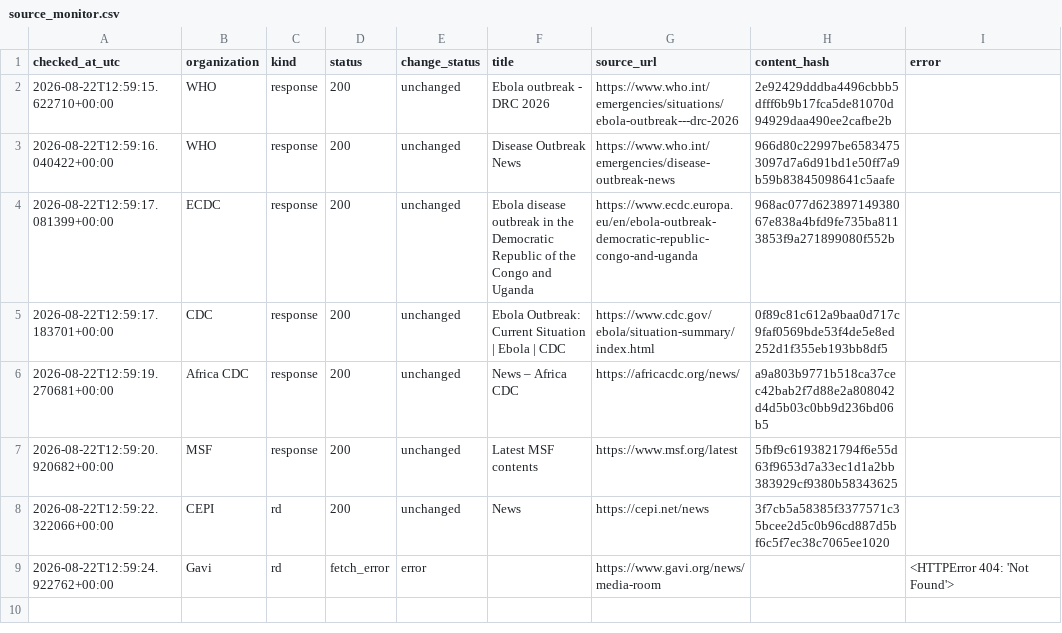
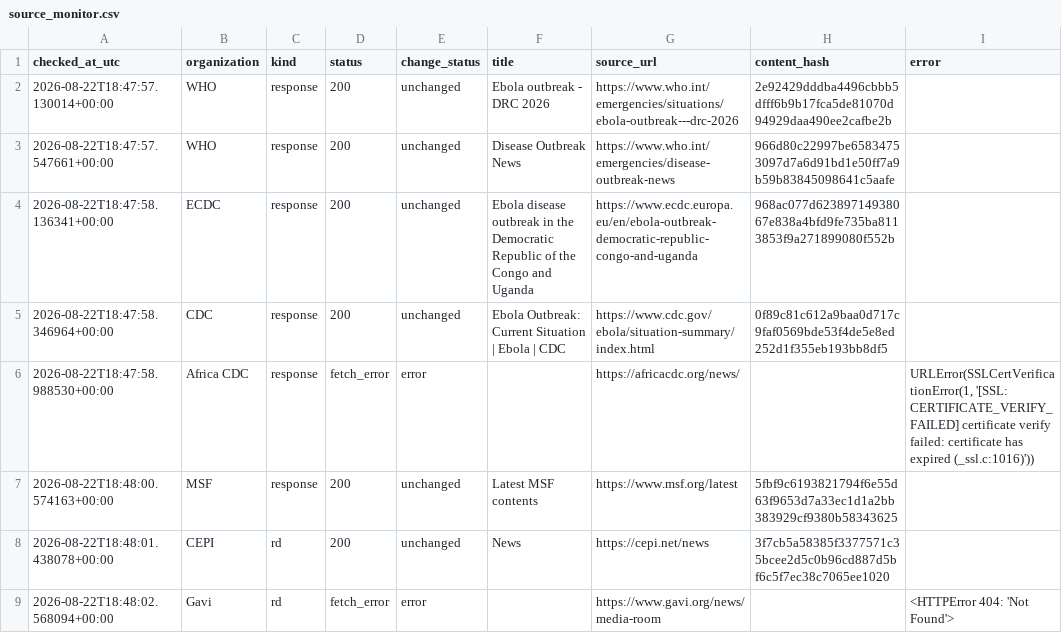
Before and after one commit to mosuzuki/ebola2026, a CSV file: data/processed/source_monitor.csv, drawn as a sheet.

```diff
--- a/data/processed/source_monitor.csv
+++ b/data/processed/source_monitor.csv
@@ -1,9 +1,9 @@
 checked_at_utc,organization,kind,status,change_status,title,source_url,content_hash,error
-2026-08-22T12:59:15.622710+00:00,WHO,response,200,unchanged,Ebola outbreak - DRC 2026,https://www.who.int/emergencies/situations/ebola-outbreak---drc-2026,2e92429dddba4496cbbb5dfff6b9b17fca5de81070d94929daa490ee2cafbe2b,
-2026-08-22T12:59:16.040422+00:00,WHO,response,200,unchanged,Disease Outbreak News,https://www.who.int/emergencies/disease-outbreak-news,966d80c22997be65834753097d7a6d91bd1e50ff7a9b59b83845098641c5aafe,
-2026-08-22T12:59:17.081399+00:00,ECDC,response,200,unchanged,Ebola disease outbreak in the Democratic Republic of the Congo and Uganda,https://www.ecdc.europa.eu/en/ebola-outbreak-democratic-republic-congo-and-uganda,968ac077d62389714938067e838a4bfd9fe735ba8113853f9a271899080f552b,
-2026-08-22T12:59:17.183701+00:00,CDC,response,200,unchanged,Ebola Outbreak: Current Situation | Ebola | CDC,https://www.cdc.gov/ebola/situation-summary/index.html,0f89c81c612a9baa0d717c9faf0569bde53f4de5e8ed252d1f355eb193bb8df5,
-2026-08-22T12:59:19.270681+00:00,Africa CDC,response,200,unchanged,News – Africa CDC,https://africacdc.org/news/,a9a803b9771b518ca37cec42bab2f7d88e2a808042d4d5b03c0bb9d236bd06b5,
-2026-08-22T12:59:20.920682+00:00,MSF,response,200,unchanged,Latest MSF contents,https://www.msf.org/latest,5fbf9c6193821794f6e55d63f9653d7a33ec1d1a2bb383929cf9380b58343625,
-2026-08-22T12:59:22.322066+00:00,CEPI,rd,200,unchanged,News,https://cepi.net/news,3f7cb5a58385f3377571c35bcee2d5c0b96cd887d5bf6c5f7ec38c7065ee1020,
-2026-08-22T12:59:24.922762+00:00,Gavi,rd,fetch_error,error,,https://www.gavi.org/news/media-room,,<HTTPError 404: 'Not Found'>
+2026-08-22T18:47:57.130014+00:00,WHO,response,200,unchanged,Ebola outbreak - DRC 2026,https://www.who.int/emergencies/situations/ebola-outbreak---drc-2026,2e92429dddba4496cbbb5dfff6b9b17fca5de81070d94929daa490ee2cafbe2b,
+2026-08-22T18:47:57.547661+00:00,WHO,response,200,unchanged,Disease Outbreak News,https://www.who.int/emergencies/disease-outbreak-news,966d80c22997be65834753097d7a6d91bd1e50ff7a9b59b83845098641c5aafe,
+2026-08-22T18:47:58.136341+00:00,ECDC,response,200,unchanged,Ebola disease outbreak in the Democratic Republic of the Congo and Uganda,https://www.ecdc.europa.eu/en/ebola-outbreak-democratic-republic-congo-and-uganda,968ac077d62389714938067e838a4bfd9fe735ba8113853f9a271899080f552b,
+2026-08-22T18:47:58.346964+00:00,CDC,response,200,unchanged,Ebola Outbreak: Current Situation | Ebola | CDC,https://www.cdc.gov/ebola/situation-summary/index.html,0f89c81c612a9baa0d717c9faf0569bde53f4de5e8ed252d1f355eb193bb8df5,
+2026-08-22T18:47:58.988530+00:00,Africa CDC,response,fetch_error,error,,https://africacdc.org/news/,,"URLError(SSLCertVerificationError(1, '[SSL: CERTIFICATE_VERIFY_FAILED] certificate verify failed: certificate has expired (_ssl.c:1016)'))"
+2026-08-22T18:48:00.574163+00:00,MSF,response,200,unchanged,Latest MSF contents,https://www.msf.org/latest,5fbf9c6193821794f6e55d63f9653d7a33ec1d1a2bb383929cf9380b58343625,
+2026-08-22T18:48:01.438078+00:00,CEPI,rd,200,unchanged,News,https://cepi.net/news,3f7cb5a58385f3377571c35bcee2d5c0b96cd887d5bf6c5f7ec38c7065ee1020,
+2026-08-22T18:48:02.568094+00:00,Gavi,rd,fetch_error,error,,https://www.gavi.org/news/media-room,,<HTTPError 404: 'Not Found'>
```
Also changed, not shown: docs/data/source_monitor.csv, 2 other files.
